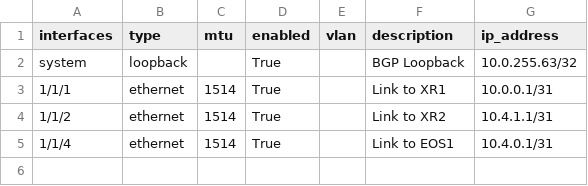
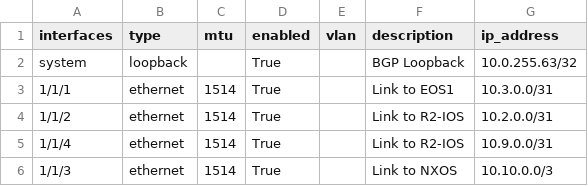
Before and after one commit to Saby2002/tcpip, a CSV file: Python_Lab/CONFIG_NETCONF/Inventory/SROS.csv, drawn as a sheet.

```diff
--- a/Python_Lab/CONFIG_NETCONF/Inventory/SROS.csv
+++ b/Python_Lab/CONFIG_NETCONF/Inventory/SROS.csv
@@ -2,4 +2,5 @@ interfaces,type,mtu,enabled,vlan,description,ip_address
 system,loopback,,True,,BGP Loopback,10.0.255.63/32
-1/1/1,ethernet,1514,True,,Link to XR1,10.0.0.1/31
-1/1/2,ethernet,1514,True,,Link to XR2,10.4.1.1/31
-1/1/4,ethernet,1514,True,,Link to EOS1,10.4.0.1/31
+1/1/1,ethernet,1514,True,,Link to EOS1,10.3.0.0/31
+1/1/2,ethernet,1514,True,,Link to R2-IOS,10.2.0.0/31
+1/1/4,ethernet,1514,True,,Link to R2-IOS,10.9.0.0/31
+1/1/3,ethernet,1514,True,,Link to NXOS,10.10.0.0/3
```
Also changed, not shown: Python_Lab/CONFIG_NETCONF/Inventory/EOS1.csv, Python_Lab/CONFIG_NETCONF/Inventory/XR1.csv, 15 other files.
